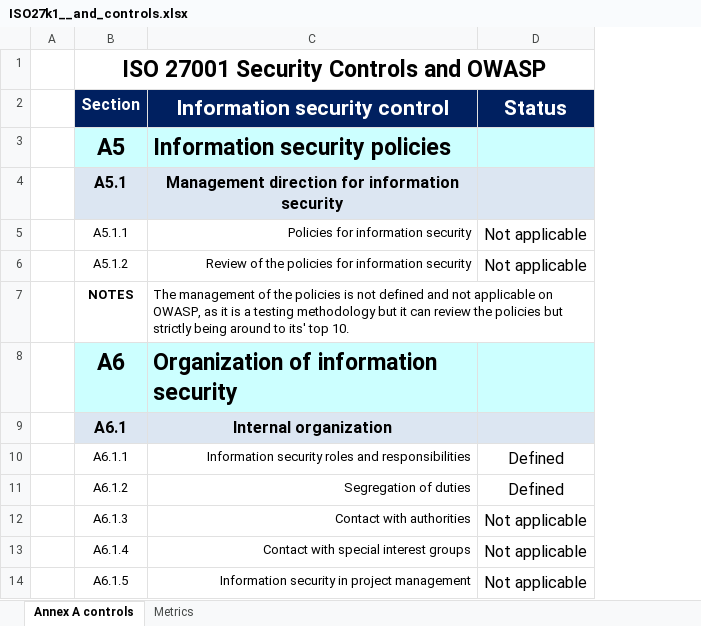
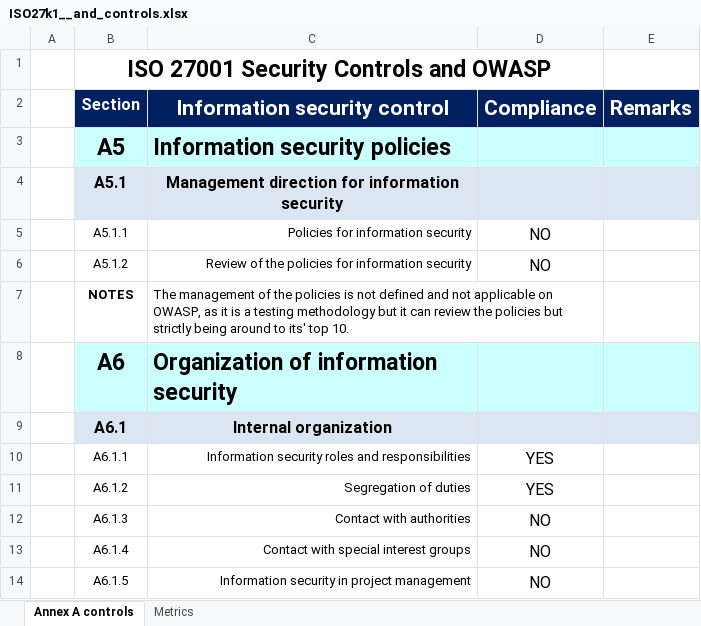
Before and after one commit to ahmedajmalsybrid/sybrid, an Excel workbook: owasp and ptes (complicane and tools)/ISO27k1__and_controls.xlsx, sheet Annex A controls, drawn as a sheet; only a part is shown; values as stored, in another font and other column widths than the file's, no borders; conditional formats not drawn; removed rows and columns are numbered as before the commit, all else as after; the diff names each change by its address in the sheet, - before the commit and + after, or states it on an @@ line.

Commit message:
addes yes/no and partial

```diff
--- a/owasp and ptes (complicane and tools)/ISO27k1__and_controls.xlsx (sheet Annex A controls)
+++ b/owasp and ptes (complicane and tools)/ISO27k1__and_controls.xlsx (sheet Annex A controls)
-column D (Status), rows 5-14: Not applicable | Not applicable |  |  |  | Defined | Defined | Not applicable | Not applicable | Not applicable
+column D (Compliance), rows 5-14: NO | NO |  |  |  | YES | YES | NO | NO | NO
+column E (Remarks), empty
```
Also changed, not shown: sheet Metrics.
